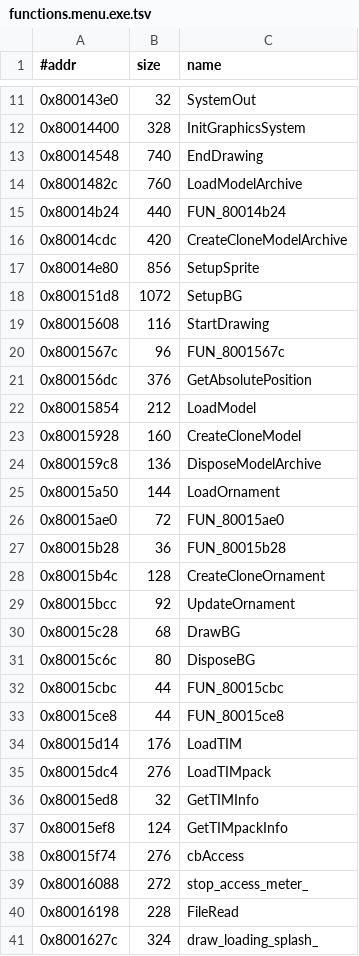
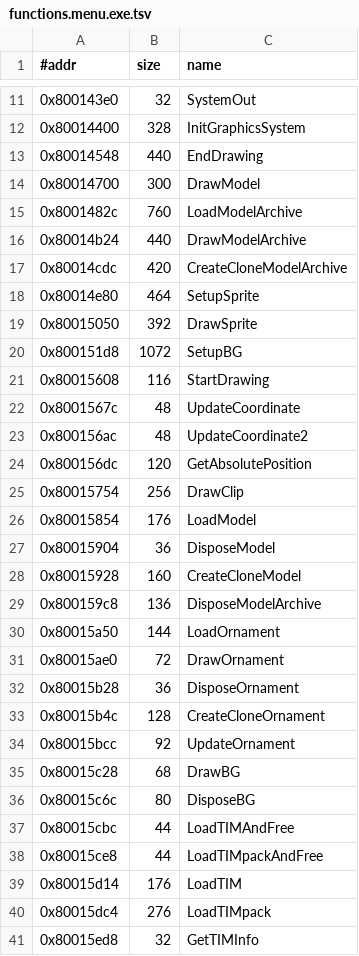
Before and after one commit to Fuuzetsu/tenchu-decomp, a TSV file: config/functions.menu.exe.tsv, drawn as a sheet; only a part is shown, gaps mark what is left out; the shorter side is filled out with more unchanged rows; the diff covers the shown part only.

```diff
--- a/config/functions.menu.exe.tsv
+++ b/config/functions.menu.exe.tsv
@@ -12,12 +12,17 @@
 0x80014400	328	InitGraphicsSystem
-0x80014548	740	EndDrawing
+0x80014548	440	EndDrawing
+0x80014700	300	DrawModel
 0x8001482c	760	LoadModelArchive
-0x80014b24	440	FUN_80014b24
+0x80014b24	440	DrawModelArchive
 0x80014cdc	420	CreateCloneModelArchive
-0x80014e80	856	SetupSprite
+0x80014e80	464	SetupSprite
+0x80015050	392	DrawSprite
 0x800151d8	1072	SetupBG
 0x80015608	116	StartDrawing
-0x8001567c	96	FUN_8001567c
-0x800156dc	376	GetAbsolutePosition
-0x80015854	212	LoadModel
+0x8001567c	48	UpdateCoordinate
+0x800156ac	48	UpdateCoordinate2
+0x800156dc	120	GetAbsolutePosition
+0x80015754	256	DrawClip
+0x80015854	176	LoadModel
+0x80015904	36	DisposeModel
 0x80015928	160	CreateCloneModel
@@ -25,4 +30,4 @@
 0x80015a50	144	LoadOrnament
-0x80015ae0	72	FUN_80015ae0
-0x80015b28	36	FUN_80015b28
+0x80015ae0	72	DrawOrnament
+0x80015b28	36	DisposeOrnament
 0x80015b4c	128	CreateCloneOrnament
@@ -31,4 +36,4 @@
 0x80015c6c	80	DisposeBG
-0x80015cbc	44	FUN_80015cbc
-0x80015ce8	44	FUN_80015ce8
+0x80015cbc	44	LoadTIMAndFree
+0x80015ce8	44	LoadTIMpackAndFree
 0x80015d14	176	LoadTIM
```
Also changed, not shown: 8 added rows and 15 edited cells elsewhere in this file, 17 other files.
